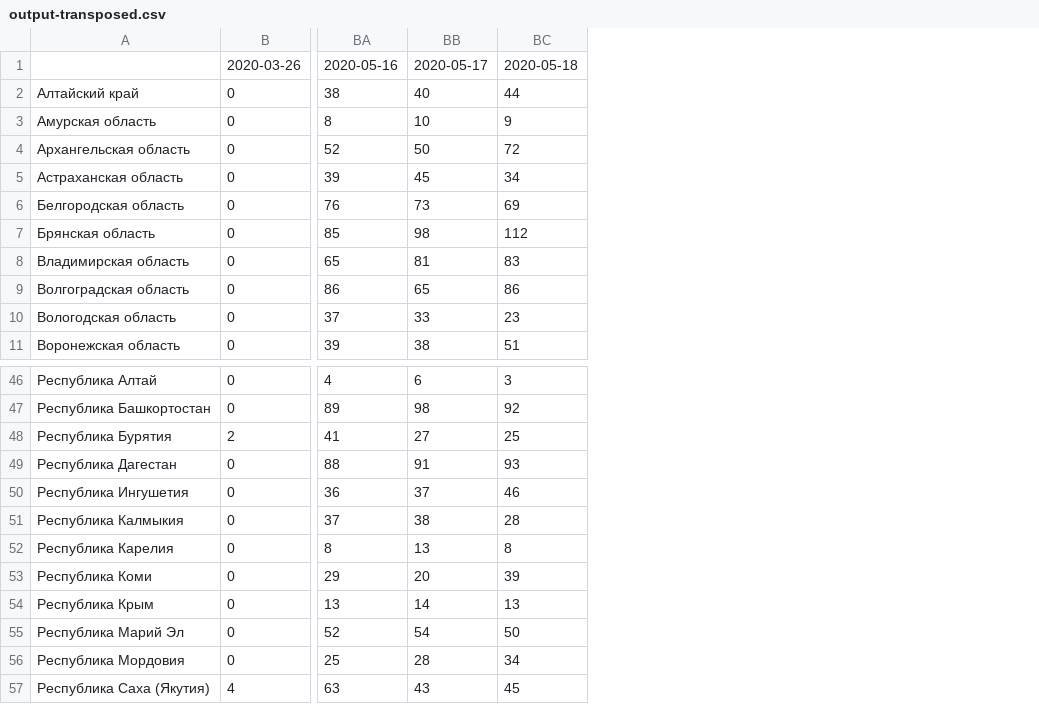
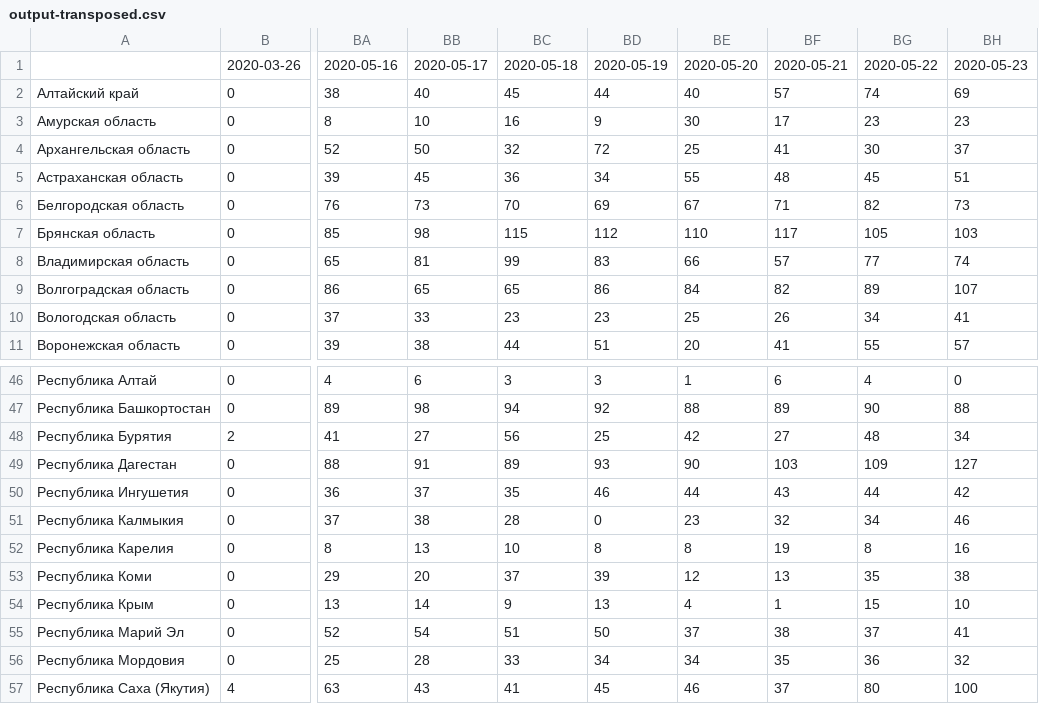
Before and after one commit to mindvr/covid-adapter, a CSV file: data/output-transposed.csv, drawn as a sheet; only a part is shown, gaps mark what is left out; addresses are those after the commit; the diff names each change by its address in the sheet, - before the commit and + after, or states it on an @@ line.

```diff
--- a/data/output-transposed.csv
+++ b/data/output-transposed.csv
+column BC, rows 1-11: 2020-05-18 | 45 | 16 | 32 | 36 | 70 | 115 | 99 | 65 | 23 | 44; rows 46-57: 3 | 94 | 56 | 89 | 35 | 28 | 10 | 37 | 9 | 51 | 33 | 41
+column BE, rows 1-11: 2020-05-20 | 40 | 30 | 25 | 55 | 67 | 110 | 66 | 84 | 25 | 20; rows 46-57: 1 | 88 | 42 | 90 | 44 | 23 | 8 | 12 | 4 | 37 | 34 | 46
+column BF, rows 1-11: 2020-05-21 | 57 | 17 | 41 | 48 | 71 | 117 | 57 | 82 | 26 | 41; rows 46-57: 6 | 89 | 27 | 103 | 43 | 32 | 19 | 13 | 1 | 38 | 35 | 37
+column BG, rows 1-11: 2020-05-22 | 74 | 23 | 30 | 45 | 82 | 105 | 77 | 89 | 34 | 55; rows 46-57: 4 | 90 | 48 | 109 | 44 | 34 | 8 | 35 | 15 | 37 | 36 | 80
+column BH, rows 1-11: 2020-05-23 | 69 | 23 | 37 | 51 | 73 | 103 | 74 | 107 | 41 | 57; rows 46-57: 0 | 88 | 34 | 127 | 42 | 46 | 16 | 38 | 10 | 41 | 32 | 100
-BD1: 2020-05-18
+BD1: 2020-05-19
-BD51: 28
+BD51: 0
```
Also changed, not shown: data/output.csv, 1 other file.
